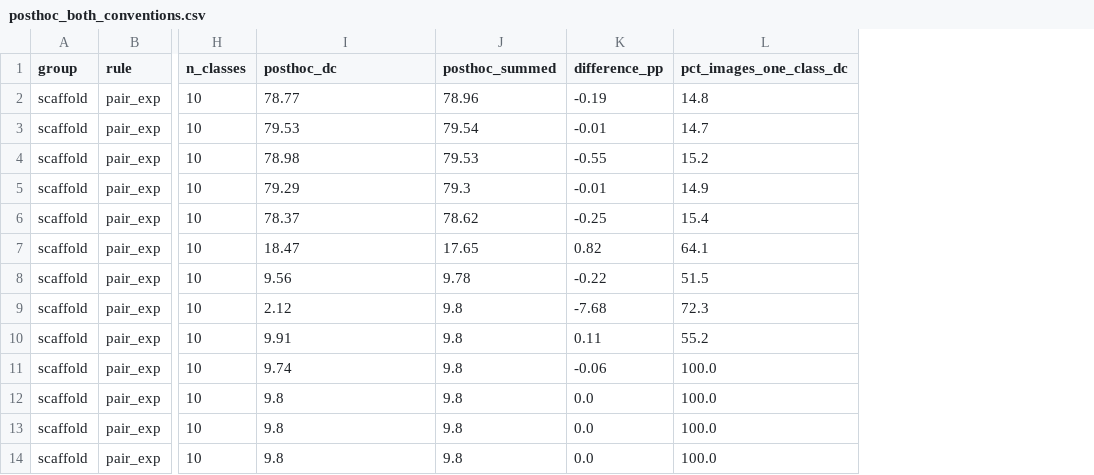
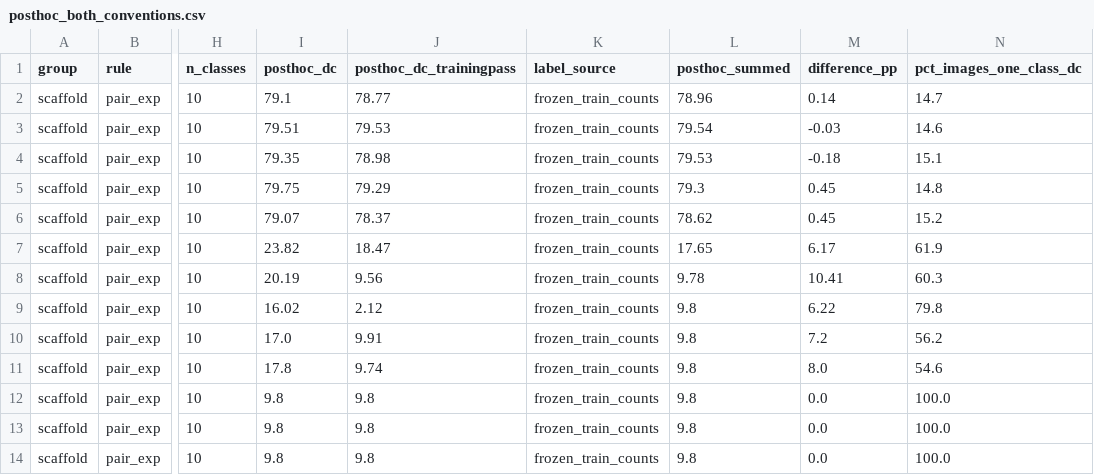
Before and after one commit to abin102/stdp-reappraisal-release, a CSV file: results/posthoc_both_conventions.csv, drawn as a sheet; only a part is shown, gaps mark what is left out; addresses are those after the commit; the diff covers the shown part only; the diff names each change by its address in the sheet, - before the commit and + after, or states it on an @@ line.

Commit message:
Form post-hoc labels from frozen counts in the scaffold matrix
The post-hoc readout of the scaffold matrix now assigns each neuron's class
from the frozen spike counts of the first 10,000 training images, and leaves
neurons that never fire on those images unassigned (they were previously
assigned to class 0). The training-pass value is kept in the column
posthoc_dc_trainingpass. Post-hoc stays below the linear probe in all 60
networks; the scaffold tables are regenerated.

```diff
--- a/results/posthoc_both_conventions.csv
+++ b/results/posthoc_both_conventions.csv
+column I (posthoc_dc), rows 2-14: 79.1 | 79.51 | 79.35 | 79.75 | 79.07 | 23.82 | 20.19 | 16.02 | 17.0 | 17.8 | 9.8 | 9.8 | 9.8
+column K (label_source), rows 2-14: all frozen_train_counts
-J1: posthoc_dc
+J1: posthoc_dc_trainingpass
-M2 (difference_pp): -0.19
+M2 (difference_pp): 0.14
-N2 (pct_images_one_class_dc): 14.8
+N2 (pct_images_one_class_dc): 14.7
-M3 (difference_pp): -0.01
+M3 (difference_pp): -0.03
-N3 (pct_images_one_class_dc): 14.7
+N3 (pct_images_one_class_dc): 14.6
-M4 (difference_pp): -0.55
+M4 (difference_pp): -0.18
-N4 (pct_images_one_class_dc): 15.2
+N4 (pct_images_one_class_dc): 15.1
-M5 (difference_pp): -0.01
+M5 (difference_pp): 0.45
-N5 (pct_images_one_class_dc): 14.9
+N5 (pct_images_one_class_dc): 14.8
-M6 (difference_pp): -0.25
+M6 (difference_pp): 0.45
-N6 (pct_images_one_class_dc): 15.4
+N6 (pct_images_one_class_dc): 15.2
-M7 (difference_pp): 0.82
+M7 (difference_pp): 6.17
-N7 (pct_images_one_class_dc): 64.1
+N7 (pct_images_one_class_dc): 61.9
-M8 (difference_pp): -0.22
+M8 (difference_pp): 10.41
-N8 (pct_images_one_class_dc): 51.5
+N8 (pct_images_one_class_dc): 60.3
-M9 (difference_pp): -7.68
+M9 (difference_pp): 6.22
-N9 (pct_images_one_class_dc): 72.3
+N9 (pct_images_one_class_dc): 79.8
-M10 (difference_pp): 0.11
+M10 (difference_pp): 7.2
-N10 (pct_images_one_class_dc): 55.2
+N10 (pct_images_one_class_dc): 56.2
-M11 (difference_pp): -0.06
+M11 (difference_pp): 8.0
-N11 (pct_images_one_class_dc): 100.0
+N11 (pct_images_one_class_dc): 54.6
```
Also changed, not shown: 52 edited cells elsewhere in this file, results/scaffold_readout_table.csv, 2 other files.
